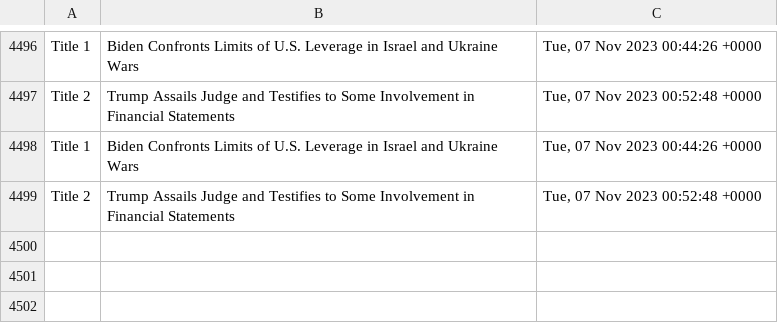
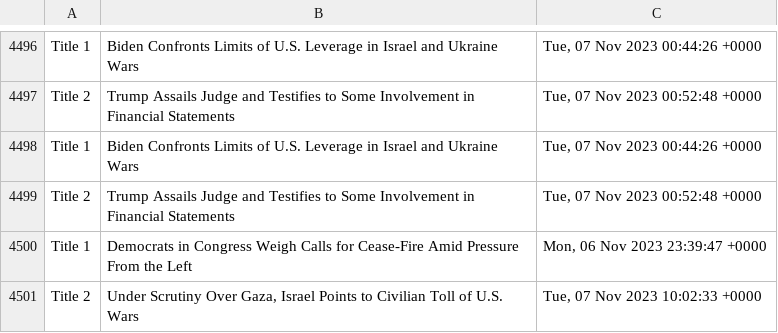
Before and after one commit to drishyatm/news_scrape, a CSV file: headline_nytimes.csv, drawn as a sheet; only a part is shown, gaps mark what is left out; the diff names each change by its address in the sheet, - before the commit and + after, or states it on an @@ line.

Commit message:
Update CSV

```diff
--- a/headline_nytimes.csv
+++ b/headline_nytimes.csv
+row 4500: Title 1 | Democrats in Congress Weigh Calls for Cease-Fire Amid Pressure From the Left | Mon, 06 Nov 2023 23:39:47 +0000
+row 4501: Title 2 | Under Scrutiny Over Gaza, Israel Points to Civilian Toll of U.S. Wars | Tue, 07 Nov 2023 10:02:33 +0000
```
